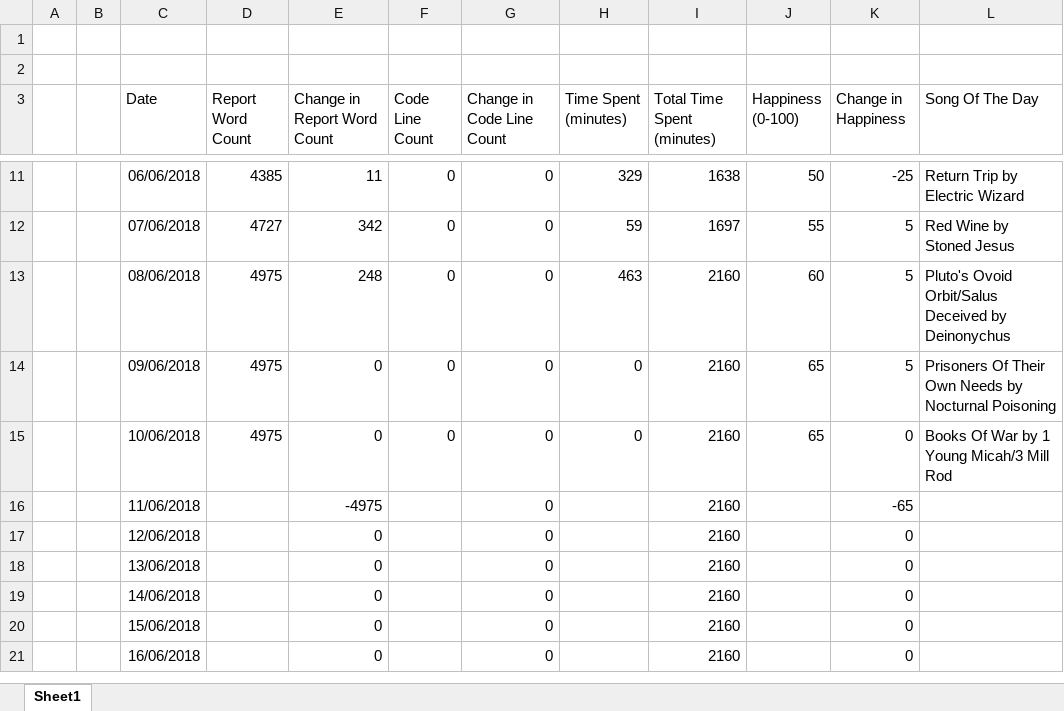
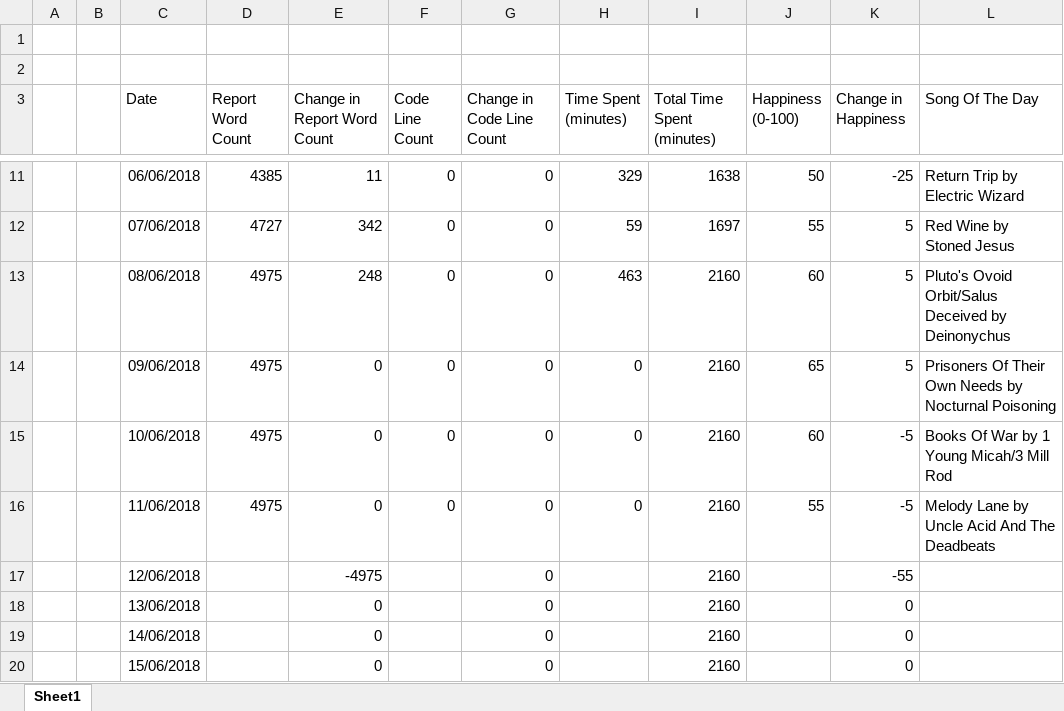
Before and after one commit to ALEXJAZZ008008/MSc-Dissertation, an Excel workbook: Misc/Dissertation Metrics.xlsx, sheet Sheet1, drawn as a sheet; only a part is shown, gaps mark what is left out; the shorter side is filled out with more unchanged rows; values as stored, in another font and other column widths than the file's, no borders; the diff names each change by its address in the sheet, - before the commit and + after, or states it on an @@ line.

Commit message:
ditto ditto

```diff
--- a/Misc/Dissertation Metrics.xlsx (sheet Sheet1)
+++ b/Misc/Dissertation Metrics.xlsx (sheet Sheet1)
-J15 (Happiness (0-100)): 65
+J15 (Happiness (0-100)): 60
-K15 (Change in Happiness): 0
+K15 (Change in Happiness): -5
-D16 (Report Word Count): (empty)
+D16 (Report Word Count): 4975
-E16 (Change in Report Word Count): -4975
+E16 (Change in Report Word Count): 0
-F16 (Code Line Count): (empty)
+F16 (Code Line Count): 0
-H16 (Time Spent (minutes)): (empty)
+H16 (Time Spent (minutes)): 0
-J16 (Happiness (0-100)): (empty)
+J16 (Happiness (0-100)): 55
-K16 (Change in Happiness): -65
+K16 (Change in Happiness): -5
-L16 (Song Of The Day): (empty)
+L16 (Song Of The Day): Melody Lane by Uncle Acid And The Deadbeats
-E17 (Change in Report Word Count): 0
+E17 (Change in Report Word Count): -4975
-K17 (Change in Happiness): 0
+K17 (Change in Happiness): -55
```
